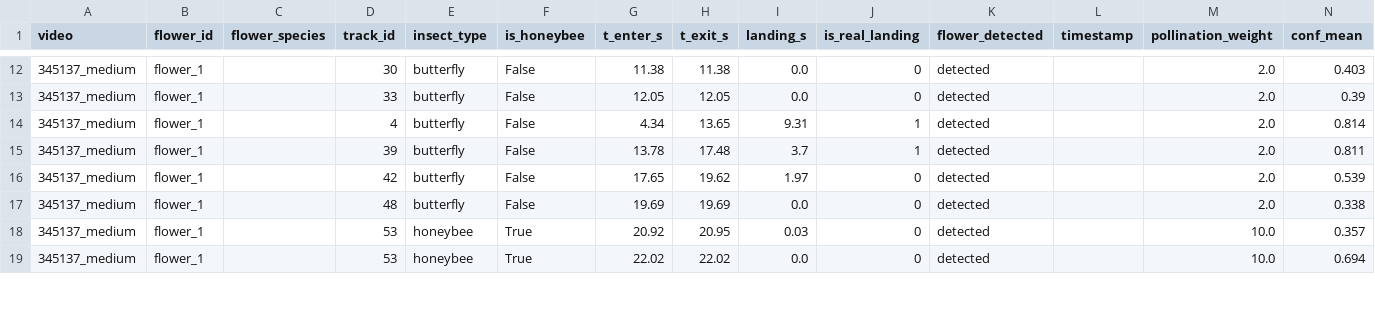
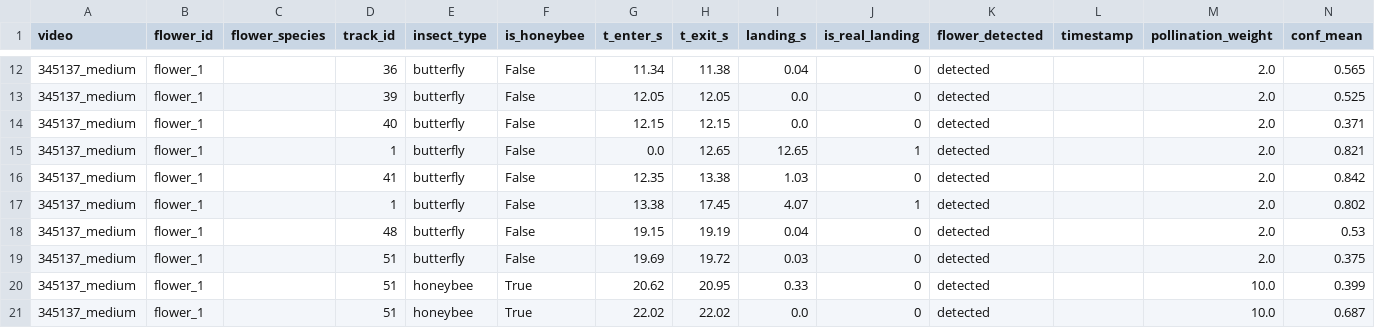
Before and after one commit to Manheim666/Bee-A-Hero, a CSV file: test_video_result/345137_medium_landings.csv, drawn as a sheet; only a part is shown, gaps mark what is left out; the diff covers the shown part only.

```diff
--- a/test_video_result/345137_medium_landings.csv
+++ b/test_video_result/345137_medium_landings.csv
@@ -12,8 +12,10 @@ video,flower_id,flower_species,track_id,insect_type,is_honeybee,t_enter_s,t_exit
-345137_medium,flower_1,,30,butterfly,False,11.38,11.38,0.0,0,detected,,2.0,0.403
-345137_medium,flower_1,,33,butterfly,False,12.05,12.05,0.0,0,detected,,2.0,0.39
-345137_medium,flower_1,,4,butterfly,False,4.34,13.65,9.31,1,detected,,2.0,0.814
-345137_medium,flower_1,,39,butterfly,False,13.78,17.48,3.7,1,detected,,2.0,0.811
-345137_medium,flower_1,,42,butterfly,False,17.65,19.62,1.97,0,detected,,2.0,0.539
-345137_medium,flower_1,,48,butterfly,False,19.69,19.69,0.0,0,detected,,2.0,0.338
-345137_medium,flower_1,,53,honeybee,True,20.92,20.95,0.03,0,detected,,10.0,0.357
-345137_medium,flower_1,,53,honeybee,True,22.02,22.02,0.0,0,detected,,10.0,0.694
+345137_medium,flower_1,,36,butterfly,False,11.34,11.38,0.04,0,detected,,2.0,0.565
+345137_medium,flower_1,,39,butterfly,False,12.05,12.05,0.0,0,detected,,2.0,0.525
+345137_medium,flower_1,,40,butterfly,False,12.15,12.15,0.0,0,detected,,2.0,0.371
+345137_medium,flower_1,,1,butterfly,False,0.0,12.65,12.65,1,detected,,2.0,0.821
+345137_medium,flower_1,,41,butterfly,False,12.35,13.38,1.03,0,detected,,2.0,0.842
+345137_medium,flower_1,,1,butterfly,False,13.38,17.45,4.07,1,detected,,2.0,0.802
+345137_medium,flower_1,,48,butterfly,False,19.15,19.19,0.04,0,detected,,2.0,0.53
+345137_medium,flower_1,,51,butterfly,False,19.69,19.72,0.03,0,detected,,2.0,0.375
+345137_medium,flower_1,,51,honeybee,True,20.62,20.95,0.33,0,detected,,10.0,0.399
+345137_medium,flower_1,,51,honeybee,True,22.02,22.02,0.0,0,detected,,10.0,0.687
```
Also changed, not shown: 2 added rows, 1 removed row and 31 edited cells elsewhere in this file, test_video_result/11682866-hd_1080_1920_30fps_landings.csv, test_video_result/259555_medium_flower_summary.csv, 41 other files.
